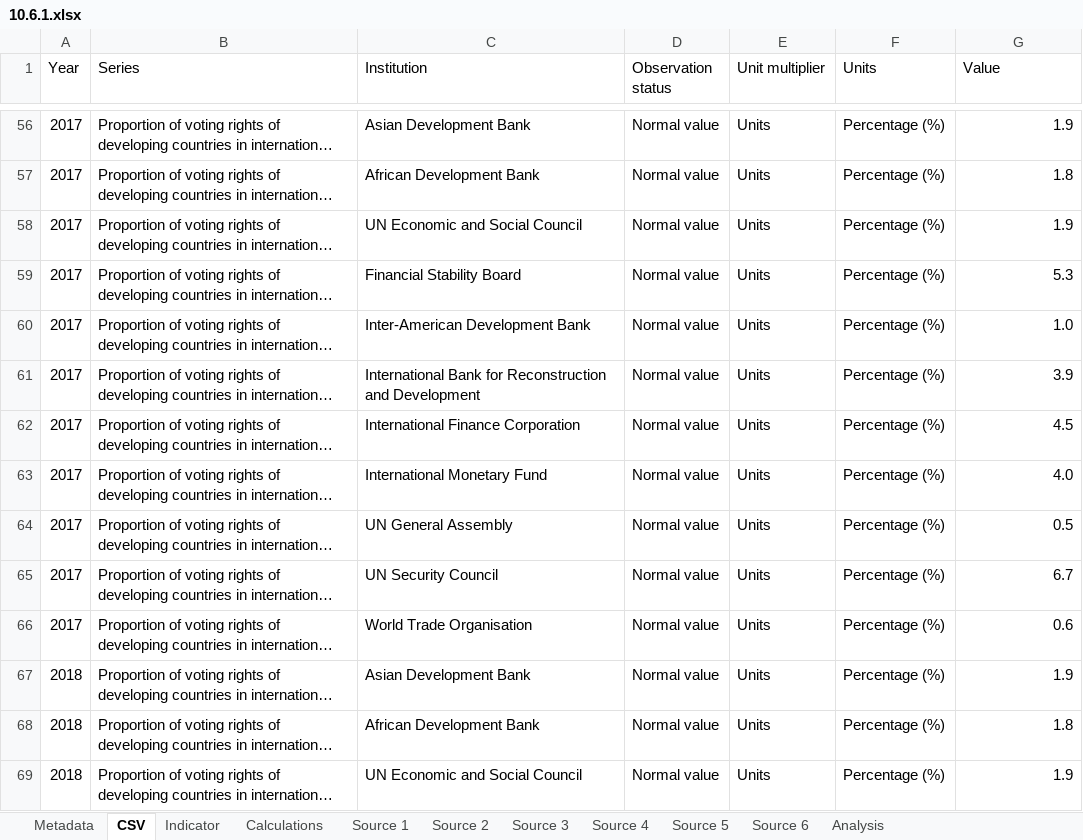
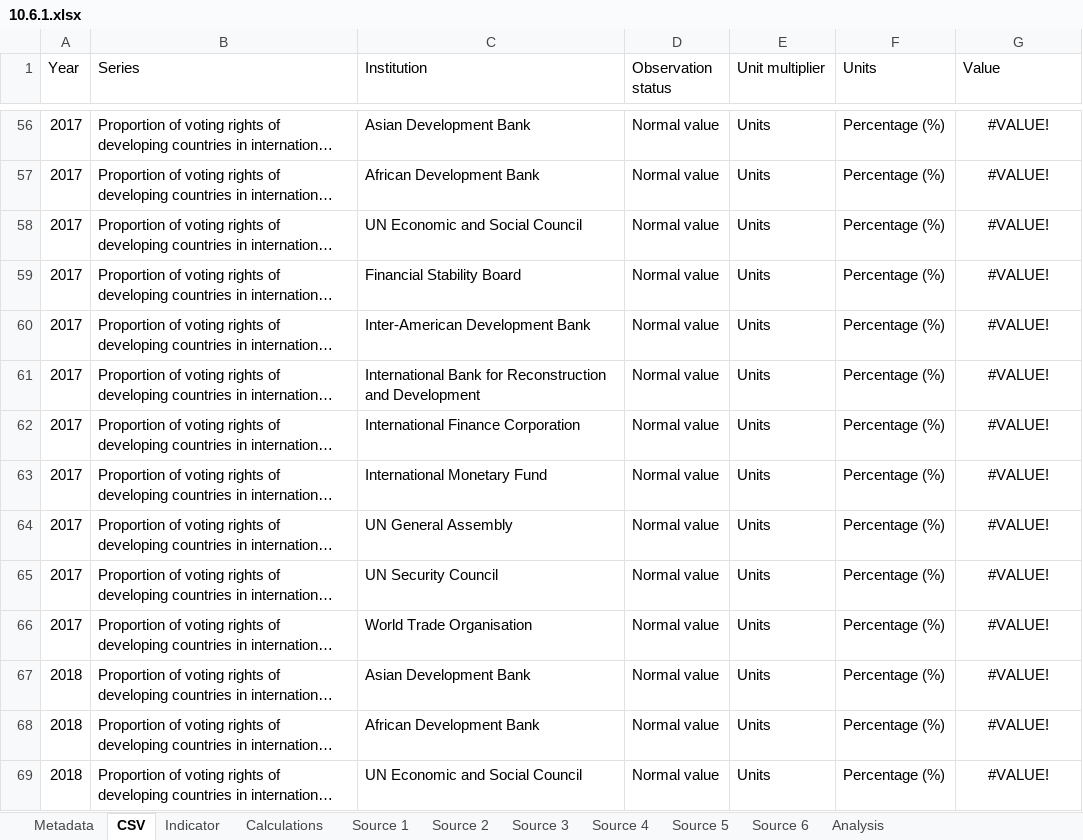
Before and after one commit to ONSdigital/sdg-data, an Excel workbook: data/10.6.1.xlsx, sheet CSV, drawn as a sheet; only a part is shown, gaps mark what is left out; long unchanged cells end in …; values as stored, in another font and other column widths than the file's, no borders; the diff covers the shown part only; the diff names each change by its address in the sheet, - before the commit and + after, or states it on an @@ line.

```diff
--- a/data/10.6.1.xlsx (sheet CSV)
+++ b/data/10.6.1.xlsx (sheet CSV)
-G56:G69 alignment: right
+G56:G69 alignment: center
-G56 (Value): 1.9
+G56 (Value): #VALUE!
-G57 (Value): 1.8
+G57 (Value): #VALUE!
-G58 (Value): 1.9
+G58 (Value): #VALUE!
-G59 (Value): 5.3
+G59 (Value): #VALUE!
-G60 (Value): 1.0
+G60 (Value): #VALUE!
-G61 (Value): 3.9
+G61 (Value): #VALUE!
-G62 (Value): 4.5
+G62 (Value): #VALUE!
-G63 (Value): 4.0
+G63 (Value): #VALUE!
-G64 (Value): 0.5
+G64 (Value): #VALUE!
-G65 (Value): 6.7
+G65 (Value): #VALUE!
-G66 (Value): 0.6
+G66 (Value): #VALUE!
-G67 (Value): 1.9
+G67 (Value): #VALUE!
-G68 (Value): 1.8
+G68 (Value): #VALUE!
-G69 (Value): 1.9
+G69 (Value): #VALUE!
```
Also changed, not shown: 174 edited cells and cell formats elsewhere in this sheet, sheet Source 1, sheet Indicator, sheet Metadata.
